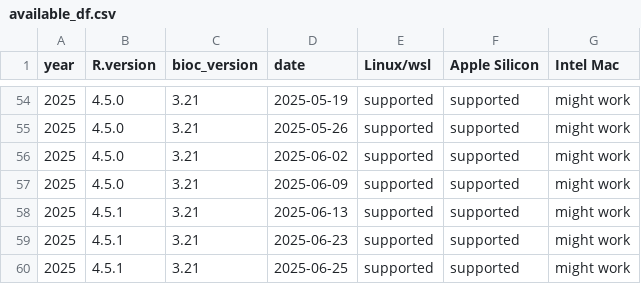
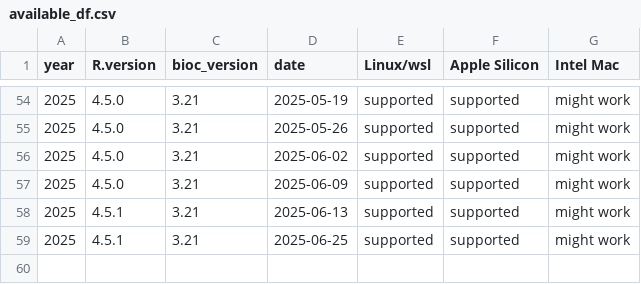
Before and after one commit to ropensci/rix, a CSV file: inst/extdata/available_df.csv, drawn as a sheet; only a part is shown, gaps mark what is left out; the diff names each change by its address in the sheet, - before the commit and + after, or states it on an @@ line.

Commit message:
Update available_df.csv

```diff
--- a/inst/extdata/available_df.csv
+++ b/inst/extdata/available_df.csv
-row 59: 2025 | 4.5.1 | 3.21 | 2025-06-23 | supported | supported | might work
```
